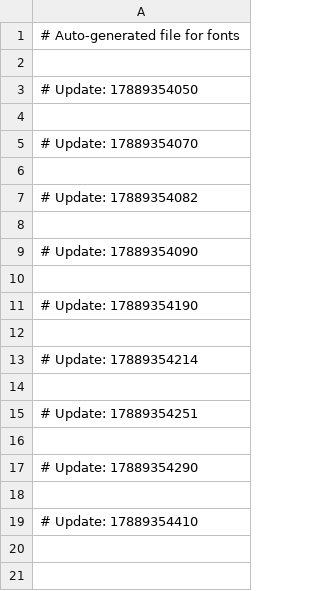
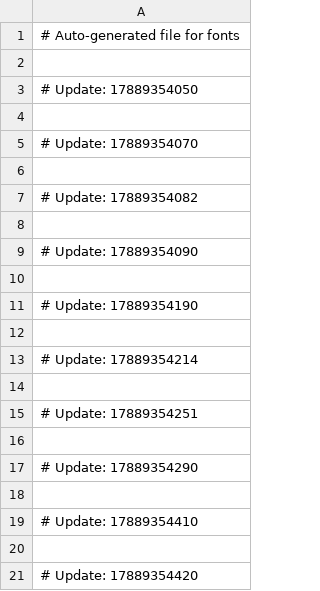
Before and after one commit to jren-m2leri/fonts, a CSV file: apitrace.csv, drawn as a sheet; the diff names each change by its address in the sheet, - before the commit and + after, or states it on an @@ line.

```diff
--- a/apitrace.csv
+++ b/apitrace.csv
+row 20: (empty)
+row 21: # Update: 17889354420
```
